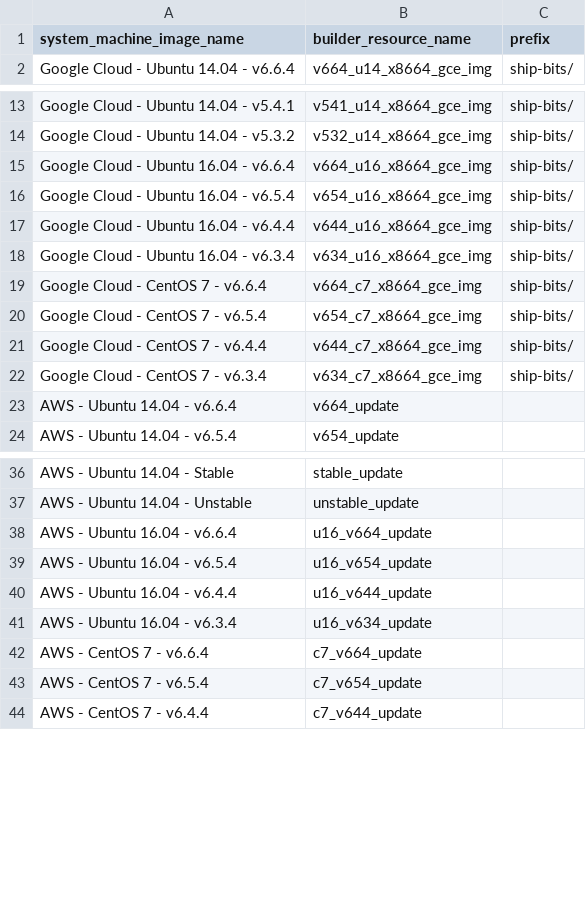
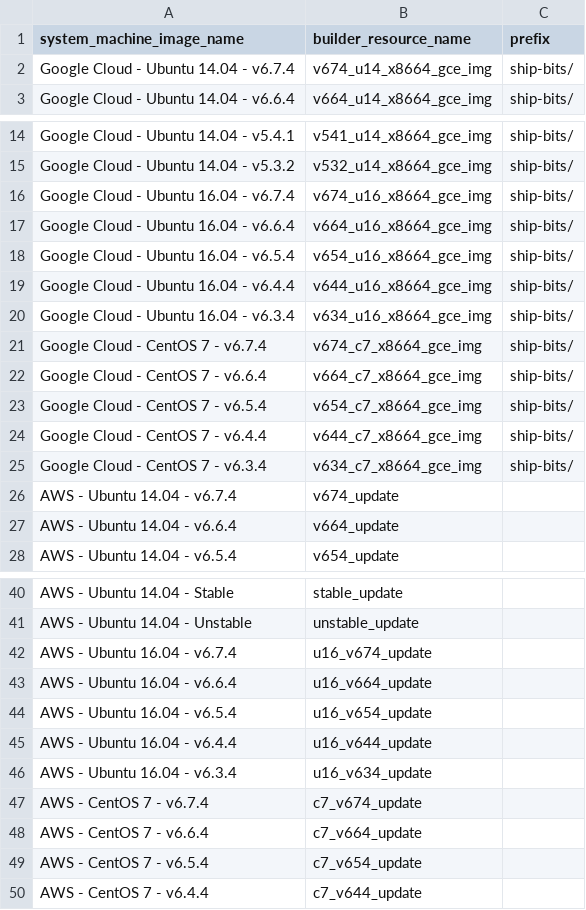
Before and after one commit to Shippable/buildami, a CSV file: updateImages/production.csv, drawn as a sheet; only a part is shown, gaps mark what is left out.

```diff
--- a/updateImages/production.csv
+++ b/updateImages/production.csv
@@ -1,2 +1,3 @@
 system_machine_image_name,builder_resource_name,prefix
+Google Cloud - Ubuntu 14.04 - v6.7.4,v674_u14_x8664_gce_img,ship-bits/
 Google Cloud - Ubuntu 14.04 - v6.6.4,v664_u14_x8664_gce_img,ship-bits/
@@ -14,2 +15,3 @@ Google Cloud - Ubuntu 14.04 - v5.4.1,v541_u14_x8664_gce_img,ship-bits/
 Google Cloud - Ubuntu 14.04 - v5.3.2,v532_u14_x8664_gce_img,ship-bits/
+Google Cloud - Ubuntu 16.04 - v6.7.4,v674_u16_x8664_gce_img,ship-bits/
 Google Cloud - Ubuntu 16.04 - v6.6.4,v664_u16_x8664_gce_img,ship-bits/
@@ -18,2 +20,3 @@ Google Cloud - Ubuntu 16.04 - v6.4.4,v644_u16_x8664_gce_img,ship-bits/
 Google Cloud - Ubuntu 16.04 - v6.3.4,v634_u16_x8664_gce_img,ship-bits/
+Google Cloud - CentOS 7 - v6.7.4,v674_c7_x8664_gce_img,ship-bits/
 Google Cloud - CentOS 7 - v6.6.4,v664_c7_x8664_gce_img,ship-bits/
@@ -22,2 +25,3 @@ Google Cloud - CentOS 7 - v6.4.4,v644_c7_x8664_gce_img,ship-bits/
 Google Cloud - CentOS 7 - v6.3.4,v634_c7_x8664_gce_img,ship-bits/
+AWS - Ubuntu 14.04 - v6.7.4,v674_update,
 AWS - Ubuntu 14.04 - v6.6.4,v664_update,
@@ -37,2 +41,3 @@ AWS - Ubuntu 14.04 - Stable,stable_update,
 AWS - Ubuntu 14.04 - Unstable,unstable_update,
+AWS - Ubuntu 16.04 - v6.7.4,u16_v674_update,
 AWS - Ubuntu 16.04 - v6.6.4,u16_v664_update,
@@ -41,2 +46,3 @@ AWS - Ubuntu 16.04 - v6.4.4,u16_v644_update,
 AWS - Ubuntu 16.04 - v6.3.4,u16_v634_update,
+AWS - CentOS 7 - v6.7.4,c7_v674_update,
 AWS - CentOS 7 - v6.6.4,c7_v664_update,
```
Also changed, not shown: updateImages/rc.csv, 3 other files.
